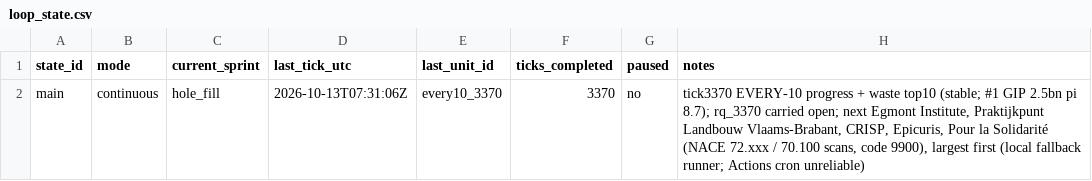
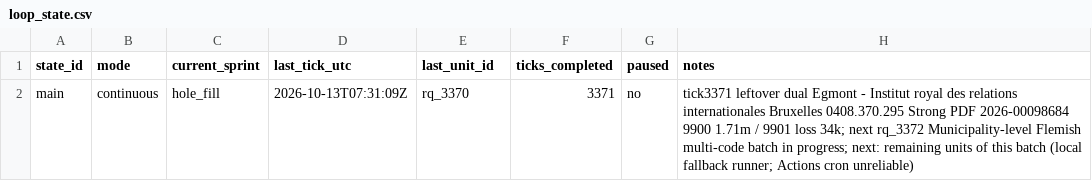
Before and after one commit to kareljanr/AIpolitics, a CSV file: docs/doge/data/loop_state.csv, drawn as a sheet.

```diff
--- a/docs/doge/data/loop_state.csv
+++ b/docs/doge/data/loop_state.csv
@@ -1,2 +1,2 @@
 state_id,mode,current_sprint,last_tick_utc,last_unit_id,ticks_completed,paused,notes
-main,continuous,hole_fill,2026-10-13T07:31:06Z,every10_3370,3370,no,"tick3370 EVERY-10 progress + waste top10 (stable; #1 GIP 2.5bn pi 8.7); rq_3370 carried open; next Egmont Institute, Praktijkpunt Landbouw Vlaams-Brabant, CRISP, Epicuris, Pour la Solidarité (NACE 72.xxx / 70.100 scans, code 9900), largest first (local fallback runner; Actions cron unreliable)"
+main,continuous,hole_fill,2026-10-13T07:31:09Z,rq_3370,3371,no,tick3371 leftover dual Egmont - Institut royal des relations internationales Bruxelles 0408.370.295 Strong PDF 2026-00098684 9900 1.71m / 9901 loss 34k; next rq_3372 Municipality-level Flemish multi-code batch in progress; next: remaining units of this batch (local fallback runner; Actions cron unreliable)
```
Also changed, not shown: docs/doge/data/research_queue.csv, 13 other files.
